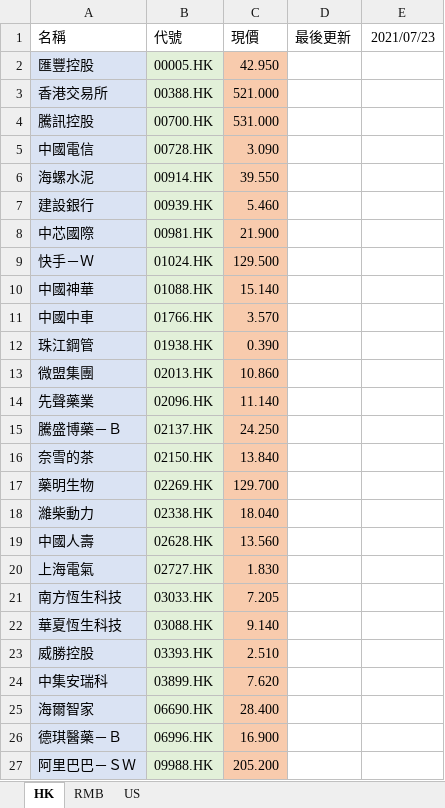
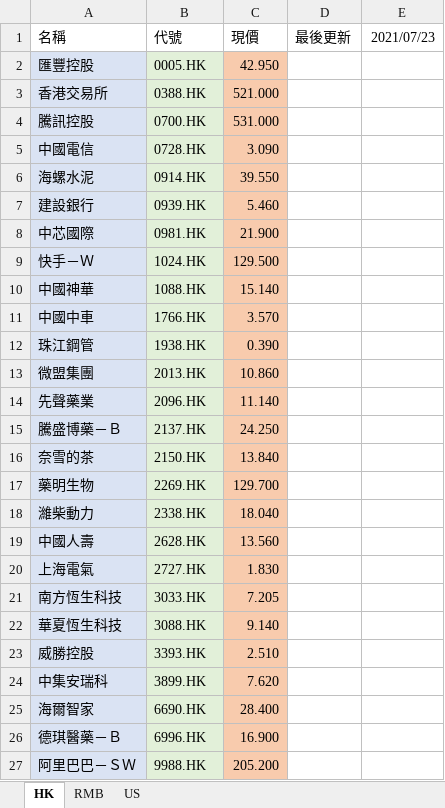
Before and after one commit to chrisjk868/StockWebScrapper, an Excel workbook: HK_2021.xlsx, sheet HK, drawn as a sheet; values as stored, in another font and other column widths than the file's, no borders; the diff names each change by its address in the sheet, - before the commit and + after, or states it on an @@ line.

```diff
--- a/HK_2021.xlsx (sheet HK)
+++ b/HK_2021.xlsx (sheet HK)
-B2 (代號): 00005.HK
+B2 (代號): 0005.HK
-B3 (代號): 00388.HK
+B3 (代號): 0388.HK
-B4 (代號): 00700.HK
+B4 (代號): 0700.HK
-B5 (代號): 00728.HK
+B5 (代號): 0728.HK
-B6 (代號): 00914.HK
+B6 (代號): 0914.HK
-B7 (代號): 00939.HK
+B7 (代號): 0939.HK
-B8 (代號): 00981.HK
+B8 (代號): 0981.HK
-B9 (代號): 01024.HK
+B9 (代號): 1024.HK
-B10 (代號): 01088.HK
+B10 (代號): 1088.HK
-B11 (代號): 01766.HK
+B11 (代號): 1766.HK
-B12 (代號): 01938.HK
+B12 (代號): 1938.HK
-B13 (代號): 02013.HK
+B13 (代號): 2013.HK
-B14 (代號): 02096.HK
+B14 (代號): 2096.HK
-B15 (代號): 02137.HK
+B15 (代號): 2137.HK
-B16 (代號): 02150.HK
+B16 (代號): 2150.HK
-B17 (代號): 02269.HK
+B17 (代號): 2269.HK
-B18 (代號): 02338.HK
+B18 (代號): 2338.HK
-B19 (代號): 02628.HK
+B19 (代號): 2628.HK
-B20 (代號): 02727.HK
+B20 (代號): 2727.HK
-B21 (代號): 03033.HK
+B21 (代號): 3033.HK
-B22 (代號): 03088.HK
+B22 (代號): 3088.HK
-B23 (代號): 03393.HK
+B23 (代號): 3393.HK
-B24 (代號): 03899.HK
+B24 (代號): 3899.HK
-B25 (代號): 06690.HK
+B25 (代號): 6690.HK
-B26 (代號): 06996.HK
+B26 (代號): 6996.HK
-B27 (代號): 09988.HK
+B27 (代號): 9988.HK
```
Also changed, not shown: sheet RMB, formulas that keep their value, 1 other file.
